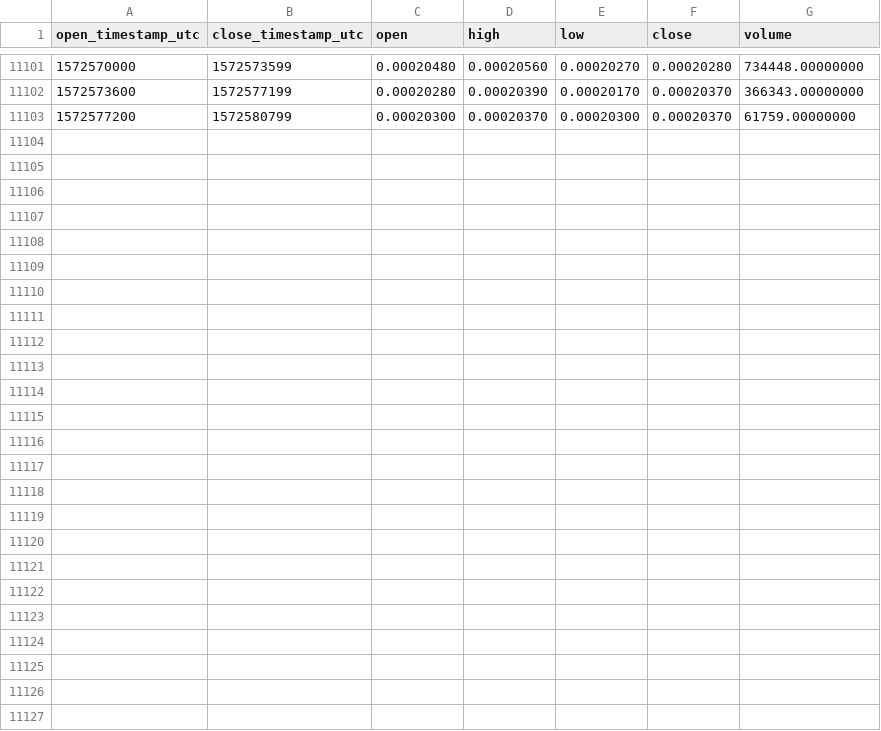
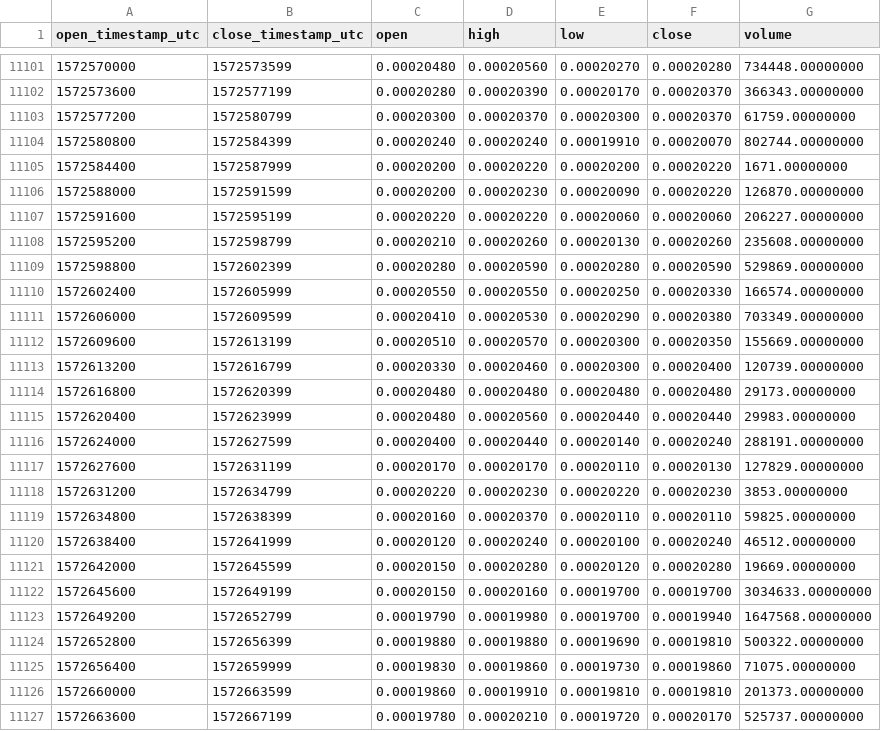
Before and after one commit to cryptobigbro/binance-VETBNB, a CSV file: binance-VETBNB-1h.csv, drawn as a sheet; only a part is shown, gaps mark what is left out; the diff names each change by its address in the sheet, - before the commit and + after, or states it on an @@ line.

Commit message:
Update OHLCV data.

```diff
--- a/binance-VETBNB-1h.csv
+++ b/binance-VETBNB-1h.csv
+row 11104: 1572580800 | 1572584399 | 0.00020240 | 0.00020240 | 0.00019910 | 0.00020070 | 802744.00000000
+row 11105: 1572584400 | 1572587999 | 0.00020200 | 0.00020220 | 0.00020200 | 0.00020220 | 1671.00000000
+row 11106: 1572588000 | 1572591599 | 0.00020200 | 0.00020230 | 0.00020090 | 0.00020220 | 126870.00000000
+row 11107: 1572591600 | 1572595199 | 0.00020220 | 0.00020220 | 0.00020060 | 0.00020060 | 206227.00000000
+row 11108: 1572595200 | 1572598799 | 0.00020210 | 0.00020260 | 0.00020130 | 0.00020260 | 235608.00000000
+row 11109: 1572598800 | 1572602399 | 0.00020280 | 0.00020590 | 0.00020280 | 0.00020590 | 529869.00000000
+row 11110: 1572602400 | 1572605999 | 0.00020550 | 0.00020550 | 0.00020250 | 0.00020330 | 166574.00000000
+row 11111: 1572606000 | 1572609599 | 0.00020410 | 0.00020530 | 0.00020290 | 0.00020380 | 703349.00000000
+row 11112: 1572609600 | 1572613199 | 0.00020510 | 0.00020570 | 0.00020300 | 0.00020350 | 155669.00000000
+row 11113: 1572613200 | 1572616799 | 0.00020330 | 0.00020460 | 0.00020300 | 0.00020400 | 120739.00000000
+row 11114: 1572616800 | 1572620399 | 0.00020480 | 0.00020480 | 0.00020480 | 0.00020480 | 29173.00000000
+row 11115: 1572620400 | 1572623999 | 0.00020480 | 0.00020560 | 0.00020440 | 0.00020440 | 29983.00000000
+row 11116: 1572624000 | 1572627599 | 0.00020400 | 0.00020440 | 0.00020140 | 0.00020240 | 288191.00000000
+row 11117: 1572627600 | 1572631199 | 0.00020170 | 0.00020170 | 0.00020110 | 0.00020130 | 127829.00000000
+row 11118: 1572631200 | 1572634799 | 0.00020220 | 0.00020230 | 0.00020220 | 0.00020230 | 3853.00000000
+row 11119: 1572634800 | 1572638399 | 0.00020160 | 0.00020370 | 0.00020110 | 0.00020110 | 59825.00000000
+row 11120: 1572638400 | 1572641999 | 0.00020120 | 0.00020240 | 0.00020100 | 0.00020240 | 46512.00000000
+row 11121: 1572642000 | 1572645599 | 0.00020150 | 0.00020280 | 0.00020120 | 0.00020280 | 19669.00000000
+row 11122: 1572645600 | 1572649199 | 0.00020150 | 0.00020160 | 0.00019700 | 0.00019700 | 3034633.00000000
+row 11123: 1572649200 | 1572652799 | 0.00019790 | 0.00019980 | 0.00019700 | 0.00019940 | 1647568.00000000
+row 11124: 1572652800 | 1572656399 | 0.00019880 | 0.00019880 | 0.00019690 | 0.00019810 | 500322.00000000
+row 11125: 1572656400 | 1572659999 | 0.00019830 | 0.00019860 | 0.00019730 | 0.00019860 | 71075.00000000
+row 11126: 1572660000 | 1572663599 | 0.00019860 | 0.00019910 | 0.00019810 | 0.00019810 | 201373.00000000
+row 11127: 1572663600 | 1572667199 | 0.00019780 | 0.00020210 | 0.00019720 | 0.00020170 | 525737.00000000
```
Also changed, not shown: binance-VETBNB-1d.csv.
